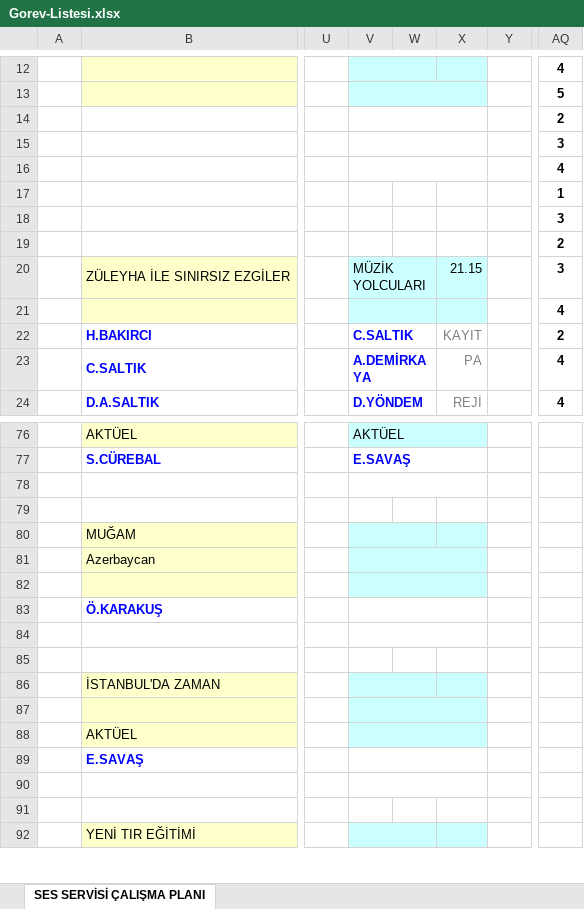
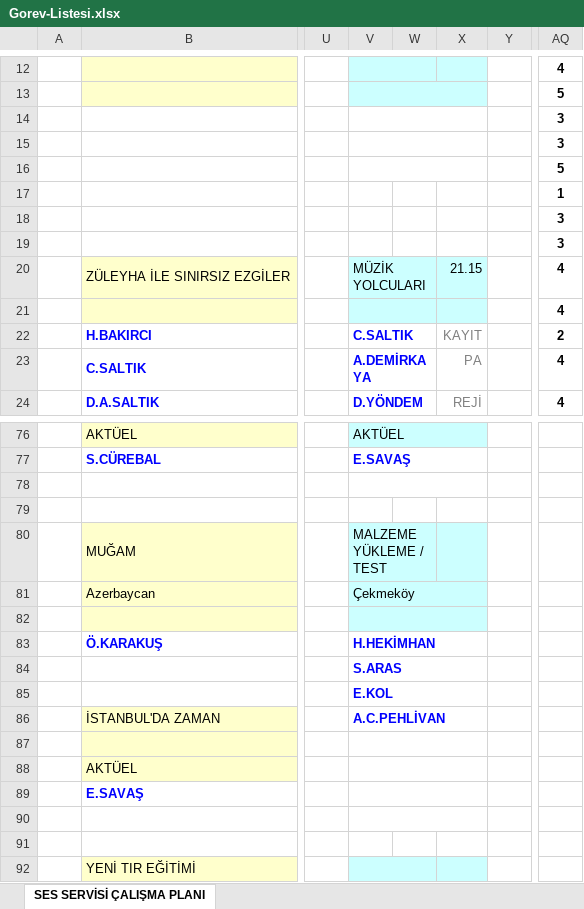
Before and after one commit to bozokyapi5/ses, an Excel workbook: Gorev-Listesi.xlsx, sheet SES SERVİSİ ÇALIŞMA PLANI, drawn as a sheet; only a part is shown, gaps mark what is left out; values as stored, in another font and other column widths than the file's, no borders; the diff names each change by its address in the sheet, - before the commit and + after, or states it on an @@ line.

```diff
--- a/Gorev-Listesi.xlsx (sheet SES SERVİSİ ÇALIŞMA PLANI)
+++ b/Gorev-Listesi.xlsx (sheet SES SERVİSİ ÇALIŞMA PLANI)
-AQ14: 2
+AQ14: 3
-AQ16: 4
+AQ16: 5
-AQ19: 2
+AQ19: 3
-AQ20: 3
+AQ20: 4
-V80: (empty)
+V80: MALZEME YÜKLEME / TEST
-V81: (empty)
+V81: Çekmeköy
-V83: (empty)
+V83: H.HEKİMHAN
-V84: (empty)
+V84: S.ARAS
-V85: (empty)
+V85: E.KOL
+V85:X85 merged
-V86: (empty)
+V86: A.C.PEHLİVAN
-V86:X88 fill: #CCFFFF
+V86:X88 fill: none
-V86:W86 merged
+V86:X86 merged
```
